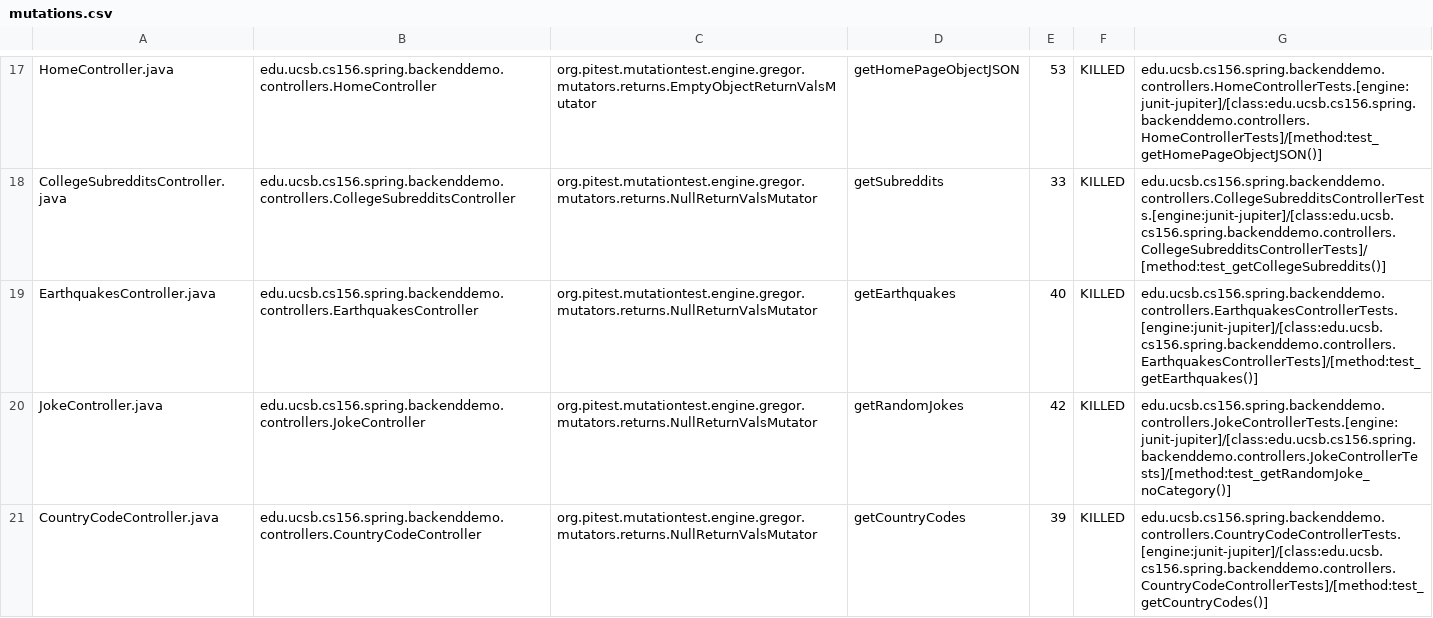
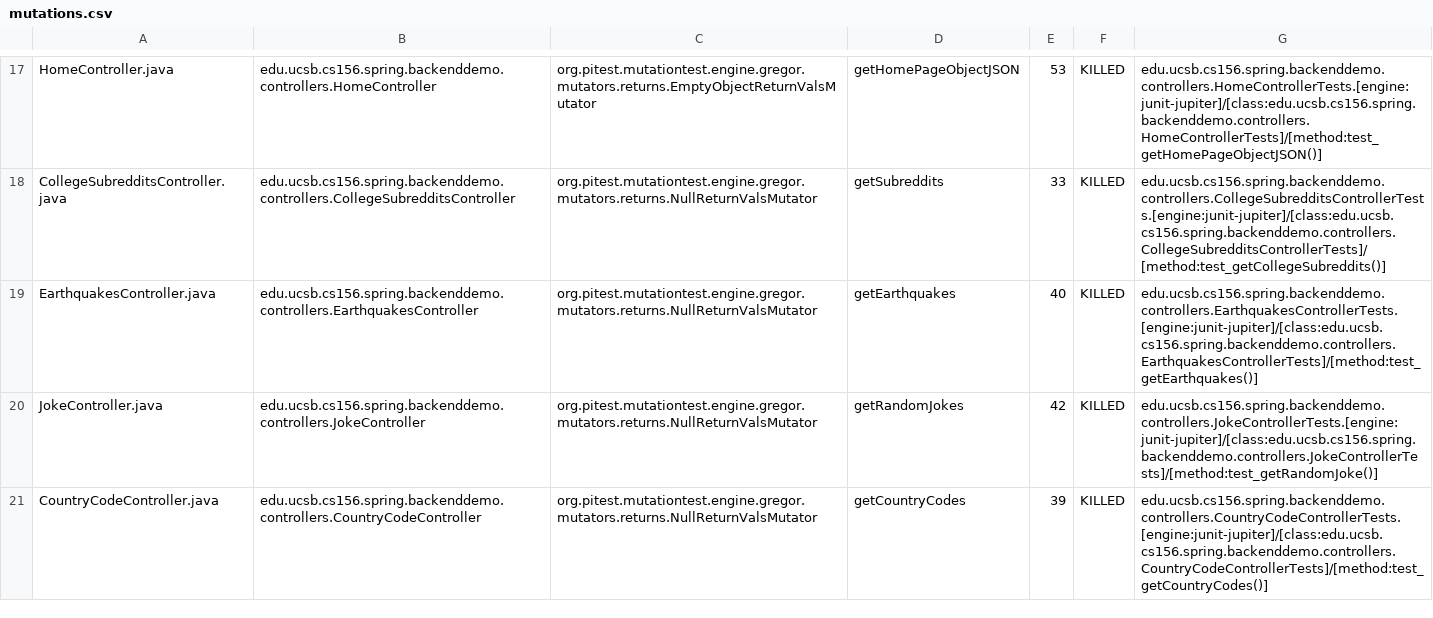
Before and after one commit to ucsb-cs156-w24/team01-w24-5pm-3, a CSV file: prs/25/pitest/mutations.csv, drawn as a sheet; only a part is shown, gaps mark what is left out.

Commit message:
Deploying to gh-pages from @ ucsb-cs156-w24/team01-w24-5pm-3@4906bfa51bff6bd0682377d19594241996a566ed 🚀

```diff
--- a/prs/25/pitest/mutations.csv
+++ b/prs/25/pitest/mutations.csv
@@ -19,3 +19,3 @@ CollegeSubredditsController.java,edu.ucsb.cs156.spring.backenddemo.controllers.C
 EarthquakesController.java,edu.ucsb.cs156.spring.backenddemo.controllers.EarthquakesController,org.pitest.mutationtest.engine.gregor.mutators.returns.NullReturnValsMutator,getEarthquakes,40,KILLED,edu.ucsb.cs156.spring.backenddemo.controllers.EarthquakesControllerTests.[engine:junit-jupiter]/[class:edu.ucsb.cs156.spring.backenddemo.controllers.EarthquakesControllerTests]/[method:test_getEarthquakes()]
-JokeController.java,edu.ucsb.cs156.spring.backenddemo.controllers.JokeController,org.pitest.mutationtest.engine.gregor.mutators.returns.NullReturnValsMutator,getRandomJokes,42,KILLED,edu.ucsb.cs156.spring.backenddemo.controllers.JokeControllerTests.[engine:junit-jupiter]/[class:edu.ucsb.cs156.spring.backenddemo.controllers.JokeControllerTests]/[method:test_getRandomJoke_noCategory()]
+JokeController.java,edu.ucsb.cs156.spring.backenddemo.controllers.JokeController,org.pitest.mutationtest.engine.gregor.mutators.returns.NullReturnValsMutator,getRandomJokes,42,KILLED,edu.ucsb.cs156.spring.backenddemo.controllers.JokeControllerTests.[engine:junit-jupiter]/[class:edu.ucsb.cs156.spring.backenddemo.controllers.JokeControllerTests]/[method:test_getRandomJoke()]
 CountryCodeController.java,edu.ucsb.cs156.spring.backenddemo.controllers.CountryCodeController,org.pitest.mutationtest.engine.gregor.mutators.returns.NullReturnValsMutator,getCountryCodes,39,KILLED,edu.ucsb.cs156.spring.backenddemo.controllers.CountryCodeControllerTests.[engine:junit-jupiter]/[class:edu.ucsb.cs156.spring.backenddemo.controllers.CountryCodeControllerTests]/[method:test_getCountryCodes()]
```
Also changed, not shown: 11 other files.
